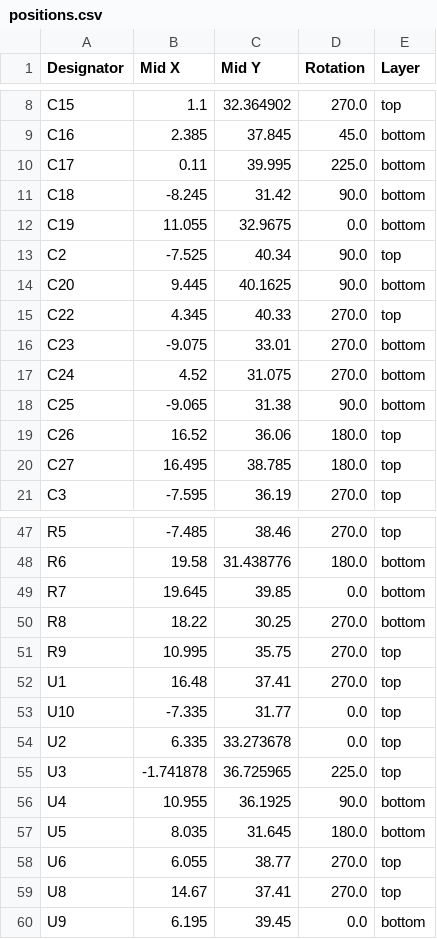
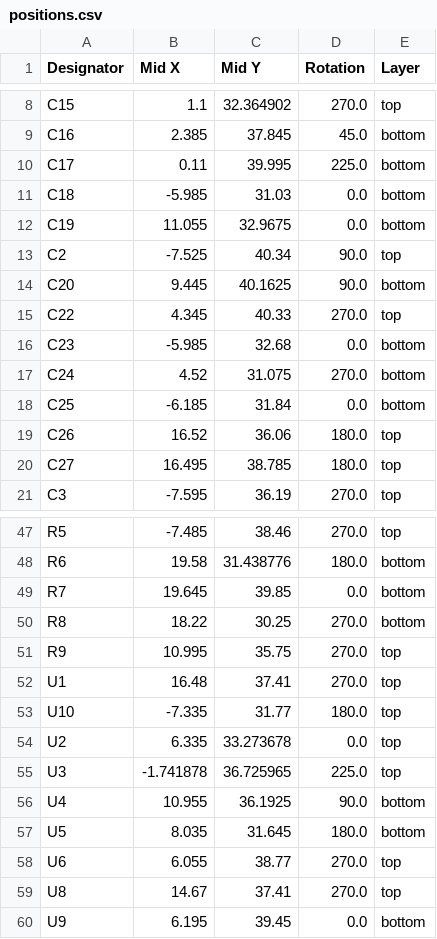
Before and after one commit to wickerwaka/PicoROM, a CSV file: hardware/PicoROM-28/production/positions.csv, drawn as a sheet; only a part is shown, gaps mark what is left out.

```diff
--- a/hardware/PicoROM-28/production/positions.csv
+++ b/hardware/PicoROM-28/production/positions.csv
@@ -10,3 +10,3 @@ C16,2.385,37.845,45.0,bottom
 C17,0.11,39.995,225.0,bottom
-C18,-8.245,31.42,90.0,bottom
+C18,-5.985,31.03,0.0,bottom
 C19,11.055,32.9675,0.0,bottom
@@ -15,5 +15,5 @@ C20,9.445,40.1625,90.0,bottom
 C22,4.345,40.33,270.0,top
-C23,-9.075,33.01,270.0,bottom
+C23,-5.985,32.68,0.0,bottom
 C24,4.52,31.075,270.0,bottom
-C25,-9.065,31.38,90.0,bottom
+C25,-6.185,31.84,0.0,bottom
 C26,16.52,36.06,180.0,top
@@ -52,3 +52,3 @@ R9,10.995,35.75,270.0,top
 U1,16.48,37.41,270.0,top
-U10,-7.335,31.77,0.0,top
+U10,-7.335,31.77,180.0,top
 U2,6.335,33.273678,0.0,top
```
Also changed, not shown: hardware/PicoROM-28/production/bom.csv, hardware/PicoROM-32/production/bom.csv, 10 other files.
